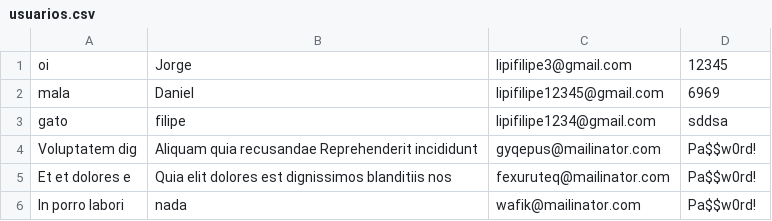
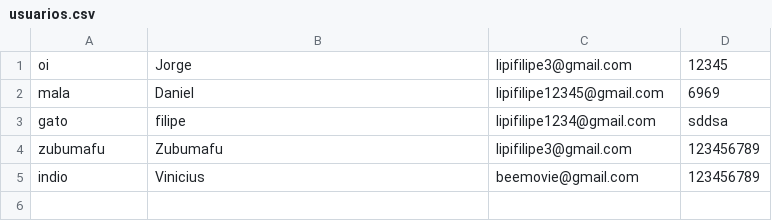
Before and after one commit to viniciusX542/TermoSens, a CSV file: src/php/usuarios.csv, drawn as a sheet.

```diff
--- a/src/php/usuarios.csv
+++ b/src/php/usuarios.csv
@@ -3,4 +3,3 @@ mala,Daniel,lipifilipe12345@gmail.com,6969
 gato,filipe,lipifilipe1234@gmail.com,sddsa
-"Voluptatem dig","Aliquam quia recusandae Reprehenderit incididunt",gyqepus@mailinator.com,Pa$$w0rd!
-"Et et dolores e","Quia elit dolores est dignissimos blanditiis nos",fexuruteq@mailinator.com,Pa$$w0rd!
-"In porro labori",nada,wafik@mailinator.com,Pa$$w0rd!
+zubumafu,Zubumafu,lipifilipe3@gmail.com,123456789
+"indio ",Vinicius,beemovie@gmail.com,123456789
```
Also changed, not shown: 2 other files.
